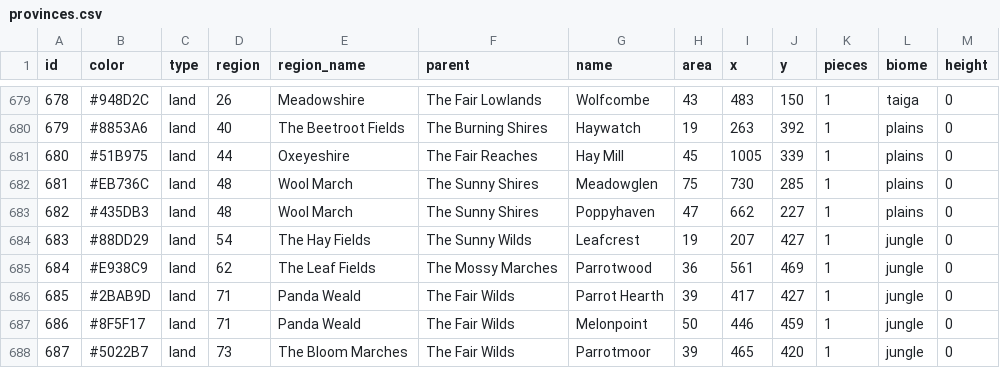
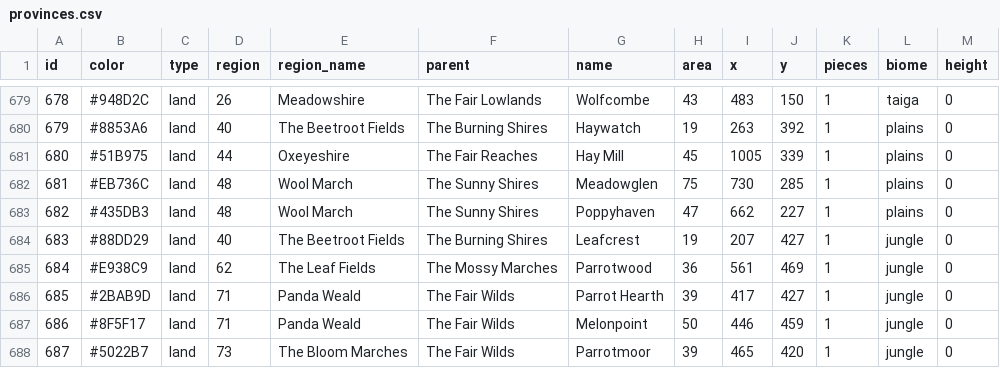
Before and after one commit to neonbones52/MapCraft, a CSV file: provinces.csv, drawn as a sheet; only a part is shown, gaps mark what is left out.

```diff
--- a/provinces.csv
+++ b/provinces.csv
@@ -683,3 +683,3 @@ id,color,type,region,region_name,parent,name,area,x,y,pieces,biome,height
 682,#435DB3,land,48,Wool March,The Sunny Shires,Poppyhaven,47,662,227,1,plains,0
-683,#88DD29,land,54,The Hay Fields,The Sunny Wilds,Leafcrest,19,207,427,1,jungle,0
+683,#88DD29,land,40,The Beetroot Fields,The Burning Shires,Leafcrest,19,207,427,1,jungle,0
 684,#E938C9,land,62,The Leaf Fields,The Mossy Marches,Parrotwood,36,561,469,1,jungle,0
```
Also changed, not shown: regions.csv, 14 other files.
